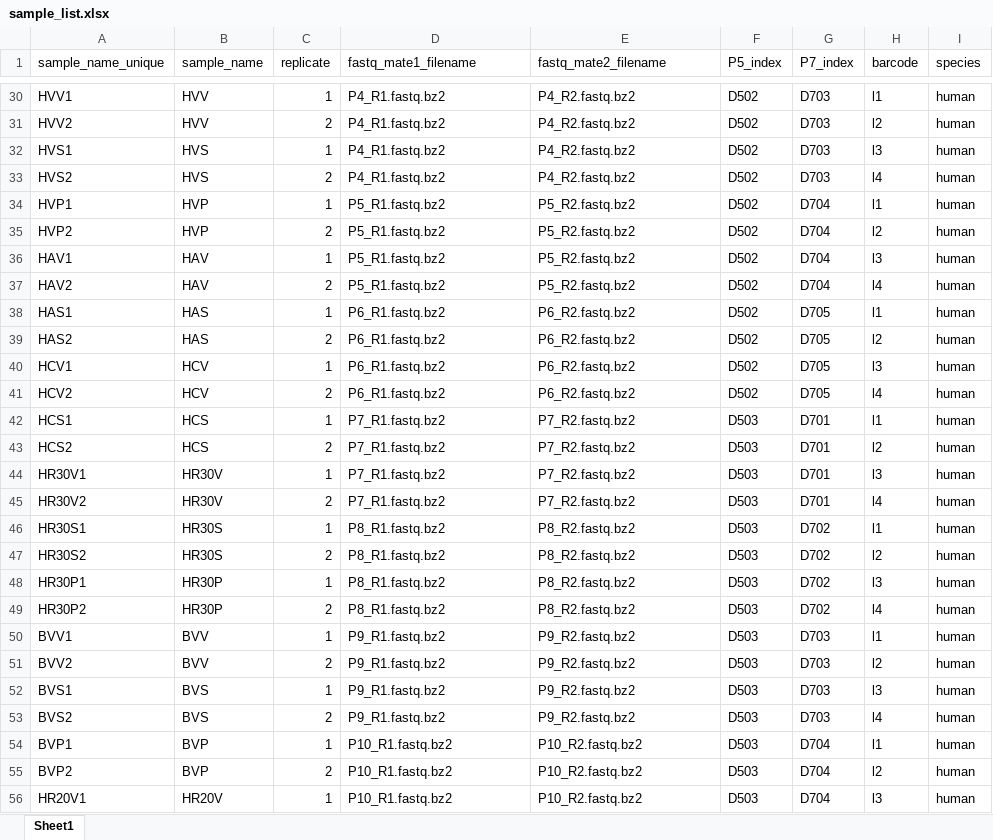
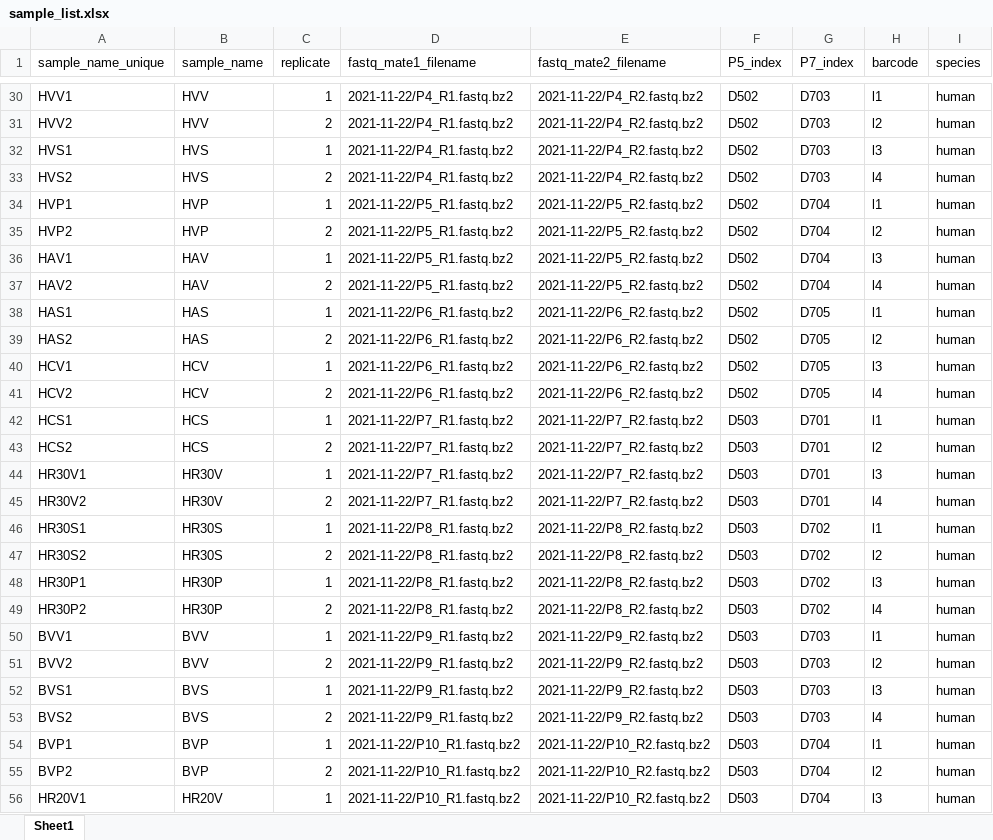
Before and after one commit to krdav/tRNA-charge-seq, an Excel workbook: projects/tRNAseq_first-gen/sample_list.xlsx, sheet Sheet1, drawn as a sheet; only a part is shown, gaps mark what is left out; values as stored, in another font and other column widths than the file's, no borders; the diff covers the shown part only; the diff names each change by its address in the sheet, - before the commit and + after, or states it on an @@ line.

```diff
--- a/projects/tRNAseq_first-gen/sample_list.xlsx (sheet Sheet1)
+++ b/projects/tRNAseq_first-gen/sample_list.xlsx (sheet Sheet1)
-D30:D33 (fastq_mate1_filename): P4_R1.fastq.bz2
+D30:D33 (fastq_mate1_filename): 2021-11-22/P4_R1.fastq.bz2
-E30:E33 (fastq_mate2_filename): P4_R2.fastq.bz2
+E30:E33 (fastq_mate2_filename): 2021-11-22/P4_R2.fastq.bz2
-D34:D37 (fastq_mate1_filename): P5_R1.fastq.bz2
+D34:D37 (fastq_mate1_filename): 2021-11-22/P5_R1.fastq.bz2
-E34:E37 (fastq_mate2_filename): P5_R2.fastq.bz2
+E34:E37 (fastq_mate2_filename): 2021-11-22/P5_R2.fastq.bz2
-D38:D41 (fastq_mate1_filename): P6_R1.fastq.bz2
+D38:D41 (fastq_mate1_filename): 2021-11-22/P6_R1.fastq.bz2
-E38:E41 (fastq_mate2_filename): P6_R2.fastq.bz2
+E38:E41 (fastq_mate2_filename): 2021-11-22/P6_R2.fastq.bz2
-D42:D45 (fastq_mate1_filename): P7_R1.fastq.bz2
+D42:D45 (fastq_mate1_filename): 2021-11-22/P7_R1.fastq.bz2
-E42:E45 (fastq_mate2_filename): P7_R2.fastq.bz2
+E42:E45 (fastq_mate2_filename): 2021-11-22/P7_R2.fastq.bz2
-D46:D49 (fastq_mate1_filename): P8_R1.fastq.bz2
+D46:D49 (fastq_mate1_filename): 2021-11-22/P8_R1.fastq.bz2
-E46:E49 (fastq_mate2_filename): P8_R2.fastq.bz2
+E46:E49 (fastq_mate2_filename): 2021-11-22/P8_R2.fastq.bz2
-D50:D53 (fastq_mate1_filename): P9_R1.fastq.bz2
+D50:D53 (fastq_mate1_filename): 2021-11-22/P9_R1.fastq.bz2
-E50:E53 (fastq_mate2_filename): P9_R2.fastq.bz2
+E50:E53 (fastq_mate2_filename): 2021-11-22/P9_R2.fastq.bz2
-D54:D56 (fastq_mate1_filename): P10_R1.fastq.bz2
+D54:D56 (fastq_mate1_filename): 2021-11-22/P10_R1.fastq.bz2
-E54:E56 (fastq_mate2_filename): P10_R2.fastq.bz2
+E54:E56 (fastq_mate2_filename): 2021-11-22/P10_R2.fastq.bz2
```
Also changed, not shown: 128 edited cells elsewhere in this sheet.
